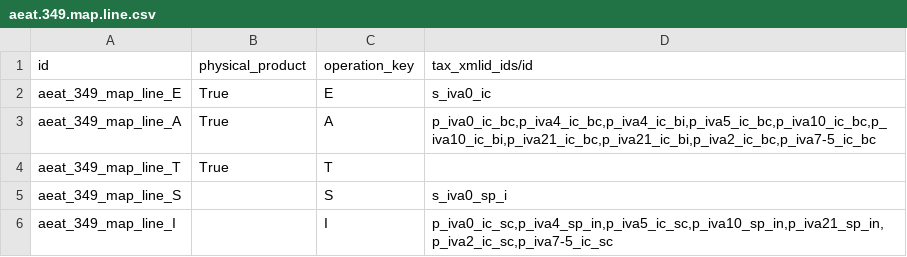
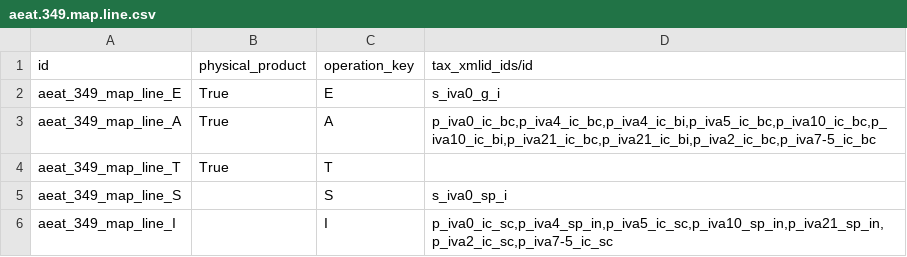
Before and after one commit to OCA/l10n-spain, a CSV file: l10n_es_aeat_mod349/data/aeat.349.map.line.csv, drawn as a sheet.

```diff
--- a/l10n_es_aeat_mod349/data/aeat.349.map.line.csv
+++ b/l10n_es_aeat_mod349/data/aeat.349.map.line.csv
@@ -1,3 +1,3 @@
 id,physical_product,operation_key,tax_xmlid_ids/id
-aeat_349_map_line_E,True,E,"s_iva0_ic"
+aeat_349_map_line_E,True,E,"s_iva0_g_i"
 aeat_349_map_line_A,True,A,"p_iva0_ic_bc,p_iva4_ic_bc,p_iva4_ic_bi,p_iva5_ic_bc,p_iva10_ic_bc,p_iva10_ic_bi,p_iva21_ic_bc,p_iva21_ic_bi,p_iva2_ic_bc,p_iva7-5_ic_bc"
```
Also changed, not shown: l10n_es_aeat_mod349/data/l10n.es.aeat.map.tax.line.tax.csv, 4 other files.
